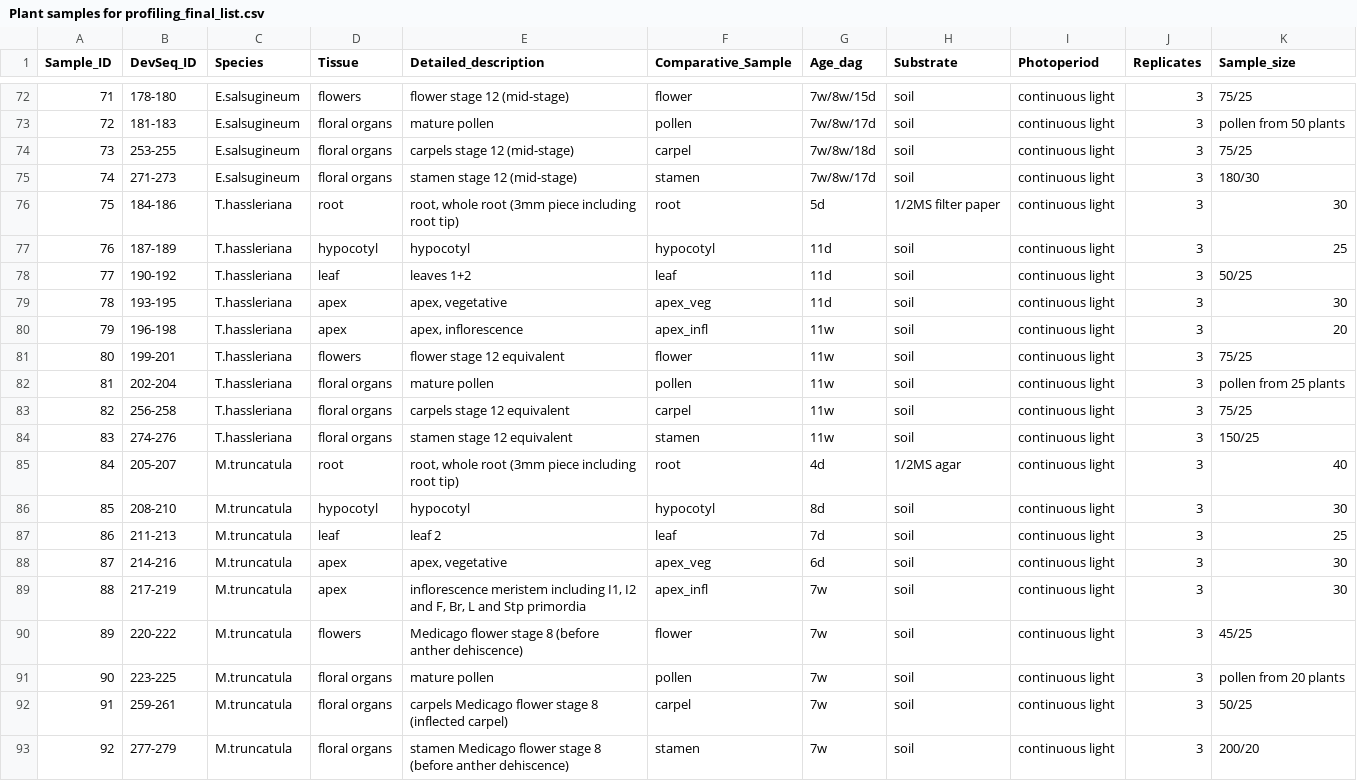
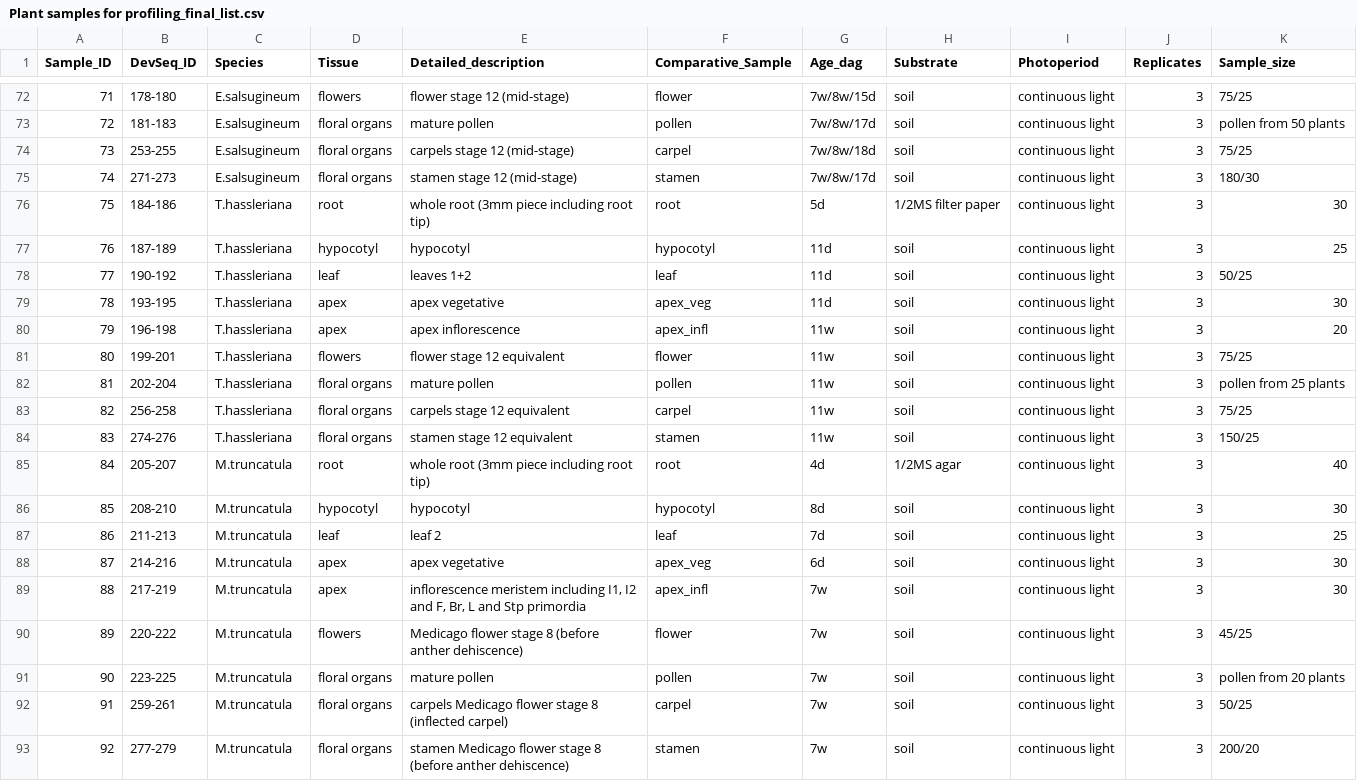
Before and after one commit to schustischuster/evoGE, a CSV file: exprGenes/data/Mapping_statistics/Plant samples for profiling_final_list.csv, drawn as a sheet; only a part is shown, gaps mark what is left out; the diff covers the shown part only.

```diff
--- a/exprGenes/data/Mapping_statistics/Plant samples for profiling_final_list.csv
+++ b/exprGenes/data/Mapping_statistics/Plant samples for profiling_final_list.csv
@@ -75,7 +75,7 @@ Sample_ID;DevSeq_ID;Species;Tissue;Detailed_description;Comparative_Sample;Age_d
 74;271-273;E.salsugineum;floral organs;stamen stage 12 (mid-stage);stamen;7w/8w/17d;soil;continuous light;3;180/30
-75;184-186;T.hassleriana;root;root, whole root (3mm piece including root tip);root;5d;1/2MS filter paper;continuous light;3;30
+75;184-186;T.hassleriana;root;whole root (3mm piece including root tip);root;5d;1/2MS filter paper;continuous light;3;30
 76;187-189;T.hassleriana;hypocotyl;hypocotyl;hypocotyl;11d;soil;continuous light;3;25
 77;190-192;T.hassleriana;leaf;leaves 1+2;leaf;11d;soil;continuous light;3;50/25
-78;193-195;T.hassleriana;apex;apex, vegetative;apex_veg;11d;soil;continuous light;3;30
-79;196-198;T.hassleriana;apex;apex, inflorescence;apex_infl;11w;soil;continuous light;3;20
+78;193-195;T.hassleriana;apex;apex vegetative;apex_veg;11d;soil;continuous light;3;30
+79;196-198;T.hassleriana;apex;apex inflorescence;apex_infl;11w;soil;continuous light;3;20
 80;199-201;T.hassleriana;flowers;flower stage 12 equivalent;flower;11w;soil;continuous light;3;75/25
@@ -84,6 +84,6 @@ Sample_ID;DevSeq_ID;Species;Tissue;Detailed_description;Comparative_Sample;Age_d
 83;274-276;T.hassleriana;floral organs;stamen stage 12 equivalent;stamen;11w;soil;continuous light;3;150/25
-84;205-207;M.truncatula;root;root, whole root (3mm piece including root tip);root;4d;1/2MS agar;continuous light;3;40
+84;205-207;M.truncatula;root;whole root (3mm piece including root tip);root;4d;1/2MS agar;continuous light;3;40
 85;208-210;M.truncatula;hypocotyl;hypocotyl;hypocotyl;8d;soil;continuous light;3;30
 86;211-213;M.truncatula;leaf;leaf 2;leaf;7d;soil;continuous light;3;25
-87;214-216;M.truncatula;apex;apex, vegetative;apex_veg;6d;soil;continuous light;3;30
+87;214-216;M.truncatula;apex;apex vegetative;apex_veg;6d;soil;continuous light;3;30
 88;217-219;M.truncatula;apex;inflorescence meristem including I1, I2 and F, Br, L and Stp primordia;apex_infl;7w;soil;continuous light;3;30
```
Also changed, not shown: 34 edited cells elsewhere in this file.
